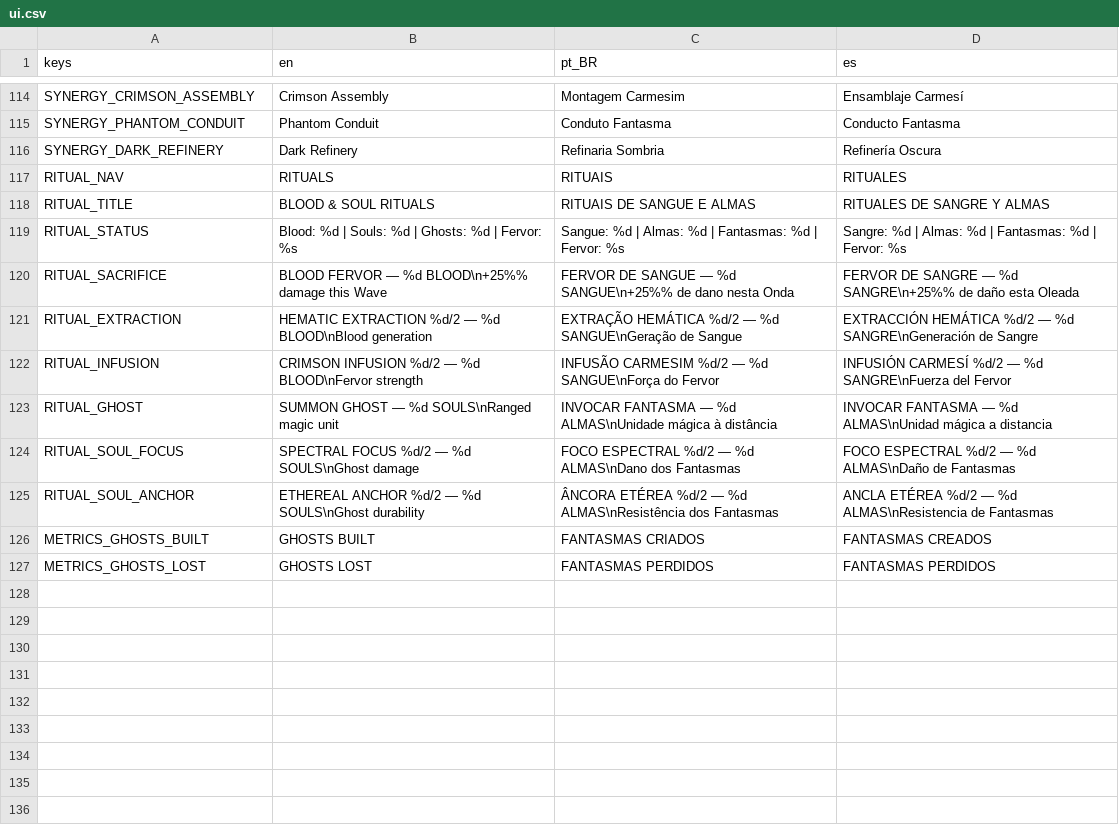
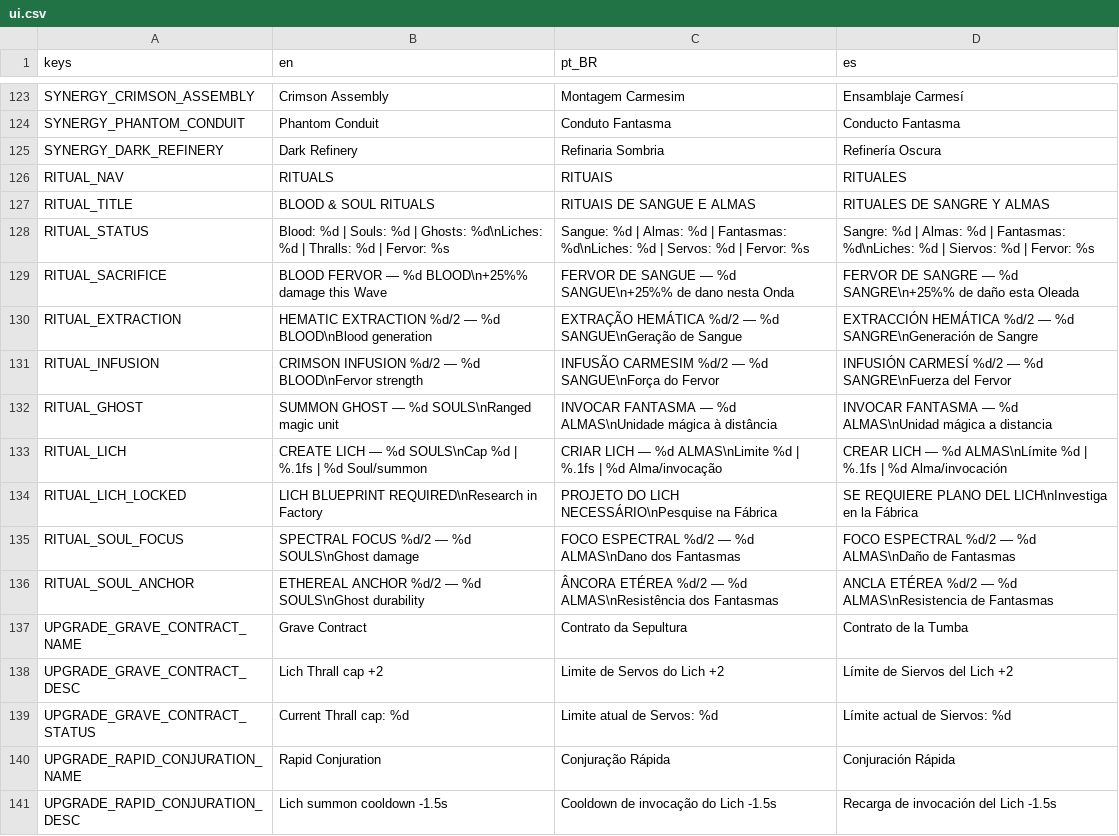
Before and after one commit to luizfelippe-dev/NecroWorks, a CSV file: localization/ui.csv, drawn as a sheet; only a part is shown, gaps mark what is left out; the shorter side is filled out with more unchanged rows; the diff covers the shown part only.

Commit message:
feat: add archer and lich build diversity
Introduce the generic Undead recipe/runtime foundation, Skeleton Archer production and ranged formation, and a Soul-powered Lich summoner with bounded temporary Thralls. Add dedicated upgrades, Soul Foundry and Ossuary Ballistics synergies, localized UI/metrics, prototype sprites, anti-exploit rules, 21-runner regression coverage, and synchronized project documentation.

```diff
--- a/localization/ui.csv
+++ b/localization/ui.csv
@@ -118,3 +127,3 @@ RITUAL_NAV,RITUALS,RITUAIS,RITUALES
 RITUAL_TITLE,BLOOD & SOUL RITUALS,RITUAIS DE SANGUE E ALMAS,RITUALES DE SANGRE Y ALMAS
-RITUAL_STATUS,"Blood: %d | Souls: %d | Ghosts: %d | Fervor: %s","Sangue: %d | Almas: %d | Fantasmas: %d | Fervor: %s","Sangre: %d | Almas: %d | Fantasmas: %d | Fervor: %s"
+RITUAL_STATUS,"Blood: %d | Souls: %d | Ghosts: %d\nLiches: %d | Thralls: %d | Fervor: %s","Sangue: %d | Almas: %d | Fantasmas: %d\nLiches: %d | Servos: %d | Fervor: %s","Sangre: %d | Almas: %d | Fantasmas: %d\nLiches: %d | Siervos: %d | Fervor: %s"
 RITUAL_SACRIFICE,"BLOOD FERVOR — %d BLOOD\n+25%% damage this Wave","FERVOR DE SANGUE — %d SANGUE\n+25%% de dano nesta Onda","FERVOR DE SANGRE — %d SANGRE\n+25%% de daño esta Oleada"
@@ -123,3 +132,10 @@ RITUAL_INFUSION,"CRIMSON INFUSION %d/2 — %d BLOOD\nFervor strength","INFUSÃO
 RITUAL_GHOST,"SUMMON GHOST — %d SOULS\nRanged magic unit","INVOCAR FANTASMA — %d ALMAS\nUnidade mágica à distância","INVOCAR FANTASMA — %d ALMAS\nUnidad mágica a distancia"
+RITUAL_LICH,"CREATE LICH — %d SOULS\nCap %d | %.1fs | %d Soul/summon","CRIAR LICH — %d ALMAS\nLimite %d | %.1fs | %d Alma/invocação","CREAR LICH — %d ALMAS\nLímite %d | %.1fs | %d Alma/invocación"
+RITUAL_LICH_LOCKED,"LICH BLUEPRINT REQUIRED\nResearch in Factory","PROJETO DO LICH NECESSÁRIO\nPesquise na Fábrica","SE REQUIERE PLANO DEL LICH\nInvestiga en la Fábrica"
 RITUAL_SOUL_FOCUS,"SPECTRAL FOCUS %d/2 — %d SOULS\nGhost damage","FOCO ESPECTRAL %d/2 — %d ALMAS\nDano dos Fantasmas","FOCO ESPECTRAL %d/2 — %d ALMAS\nDaño de Fantasmas"
 RITUAL_SOUL_ANCHOR,"ETHEREAL ANCHOR %d/2 — %d SOULS\nGhost durability","ÂNCORA ETÉREA %d/2 — %d ALMAS\nResistência dos Fantasmas","ANCLA ETÉREA %d/2 — %d ALMAS\nResistencia de Fantasmas"
+UPGRADE_GRAVE_CONTRACT_NAME,Grave Contract,Contrato da Sepultura,Contrato de la Tumba
+UPGRADE_GRAVE_CONTRACT_DESC,Lich Thrall cap +2,Limite de Servos do Lich +2,Límite de Siervos del Lich +2
+UPGRADE_GRAVE_CONTRACT_STATUS,Current Thrall cap: %d,Limite atual de Servos: %d,Límite actual de Siervos: %d
+UPGRADE_RAPID_CONJURATION_NAME,Rapid Conjuration,Conjuração Rápida,Conjuración Rápida
+UPGRADE_RAPID_CONJURATION_DESC,Lich summon cooldown -1.5s,Cooldown de invocação do Lich -1.5s,Recarga de invocación del Lich -1.5s
```
Also changed, not shown: 20 added rows elsewhere in this file, 38 other files.
